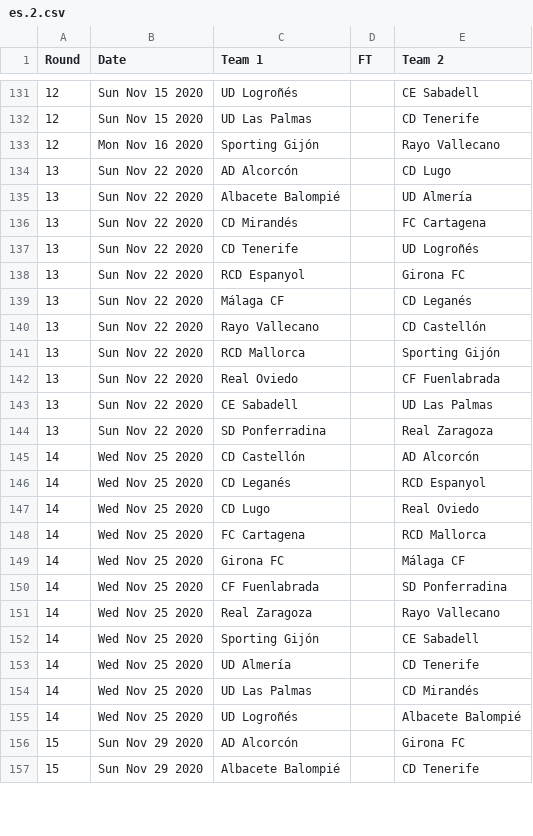
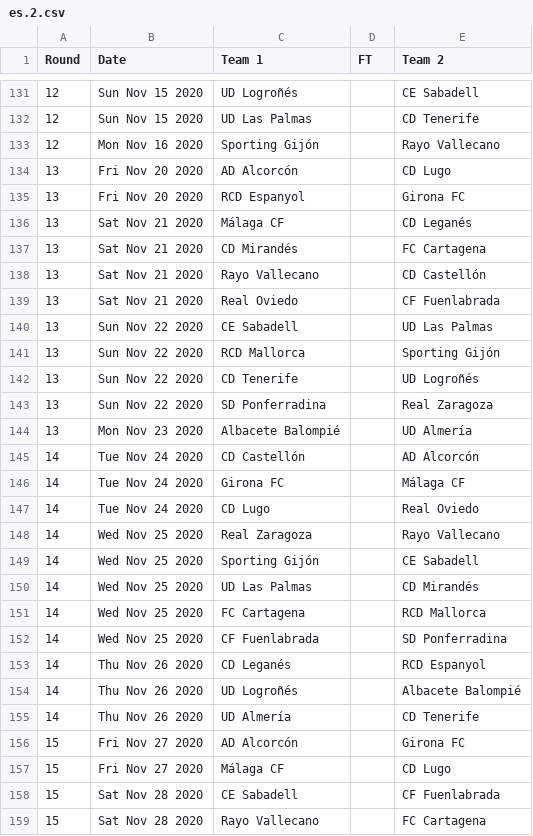
Before and after one commit to footballcsv/espana, a CSV file: 2020s/2020-21/es.2.csv, drawn as a sheet; only a part is shown, gaps mark what is left out; the shorter side is filled out with more unchanged rows; the diff covers the shown part only.

```diff
--- a/2020s/2020-21/es.2.csv
+++ b/2020s/2020-21/es.2.csv
@@ -133,24 +133,27 @@ Round,Date,Team 1,FT,Team 2
 12,Mon Nov 16 2020,Sporting Gijón,,Rayo Vallecano
-13,Sun Nov 22 2020,AD Alcorcón,,CD Lugo
-13,Sun Nov 22 2020,Albacete Balompié,,UD Almería
-13,Sun Nov 22 2020,CD Mirandés,,FC Cartagena
+13,Fri Nov 20 2020,AD Alcorcón,,CD Lugo
+13,Fri Nov 20 2020,RCD Espanyol,,Girona FC
+13,Sat Nov 21 2020,Málaga CF,,CD Leganés
+13,Sat Nov 21 2020,CD Mirandés,,FC Cartagena
+13,Sat Nov 21 2020,Rayo Vallecano,,CD Castellón
+13,Sat Nov 21 2020,Real Oviedo,,CF Fuenlabrada
+13,Sun Nov 22 2020,CE Sabadell,,UD Las Palmas
+13,Sun Nov 22 2020,RCD Mallorca,,Sporting Gijón
 13,Sun Nov 22 2020,CD Tenerife,,UD Logroñés
-13,Sun Nov 22 2020,RCD Espanyol,,Girona FC
-13,Sun Nov 22 2020,Málaga CF,,CD Leganés
-13,Sun Nov 22 2020,Rayo Vallecano,,CD Castellón
-13,Sun Nov 22 2020,RCD Mallorca,,Sporting Gijón
-13,Sun Nov 22 2020,Real Oviedo,,CF Fuenlabrada
-13,Sun Nov 22 2020,CE Sabadell,,UD Las Palmas
 13,Sun Nov 22 2020,SD Ponferradina,,Real Zaragoza
-14,Wed Nov 25 2020,CD Castellón,,AD Alcorcón
-14,Wed Nov 25 2020,CD Leganés,,RCD Espanyol
-14,Wed Nov 25 2020,CD Lugo,,Real Oviedo
-14,Wed Nov 25 2020,FC Cartagena,,RCD Mallorca
-14,Wed Nov 25 2020,Girona FC,,Málaga CF
-14,Wed Nov 25 2020,CF Fuenlabrada,,SD Ponferradina
+13,Mon Nov 23 2020,Albacete Balompié,,UD Almería
+14,Tue Nov 24 2020,CD Castellón,,AD Alcorcón
+14,Tue Nov 24 2020,Girona FC,,Málaga CF
+14,Tue Nov 24 2020,CD Lugo,,Real Oviedo
 14,Wed Nov 25 2020,Real Zaragoza,,Rayo Vallecano
 14,Wed Nov 25 2020,Sporting Gijón,,CE Sabadell
-14,Wed Nov 25 2020,UD Almería,,CD Tenerife
 14,Wed Nov 25 2020,UD Las Palmas,,CD Mirandés
-14,Wed Nov 25 2020,UD Logroñés,,Albacete Balompié
-15,Sun Nov 29 2020,AD Alcorcón,,Girona FC
+14,Wed Nov 25 2020,FC Cartagena,,RCD Mallorca
+14,Wed Nov 25 2020,CF Fuenlabrada,,SD Ponferradina
+14,Thu Nov 26 2020,CD Leganés,,RCD Espanyol
+14,Thu Nov 26 2020,UD Logroñés,,Albacete Balompié
+14,Thu Nov 26 2020,UD Almería,,CD Tenerife
+15,Fri Nov 27 2020,AD Alcorcón,,Girona FC
+15,Fri Nov 27 2020,Málaga CF,,CD Lugo
+15,Sat Nov 28 2020,CE Sabadell,,CF Fuenlabrada
+15,Sat Nov 28 2020,Rayo Vallecano,,FC Cartagena
```
Also changed, not shown: 2 added rows, 5 removed rows and 16 edited cells elsewhere in this file, 2020s/2020-21/es.1.csv.
